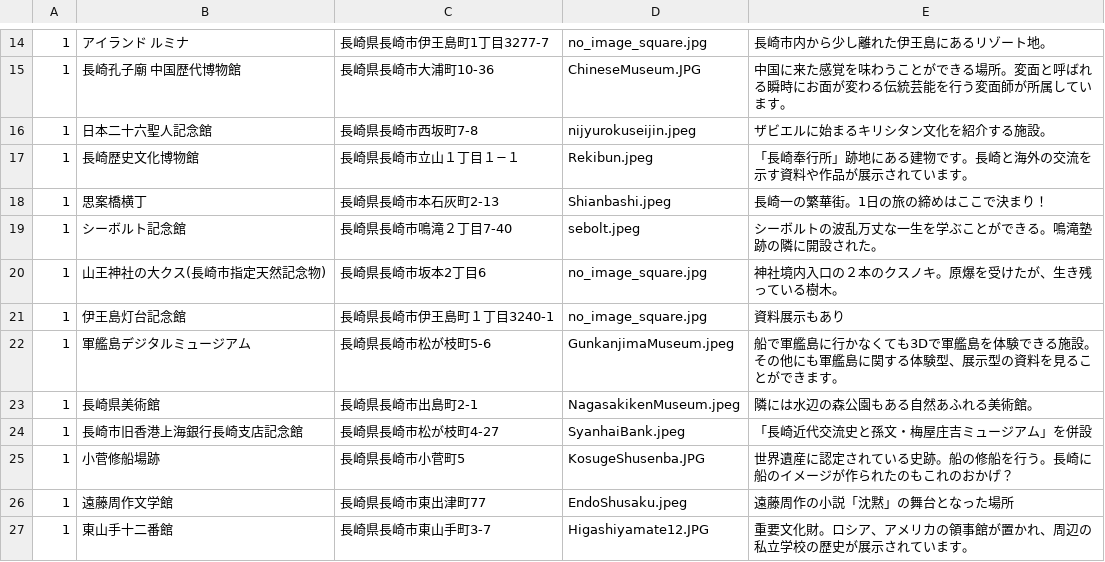
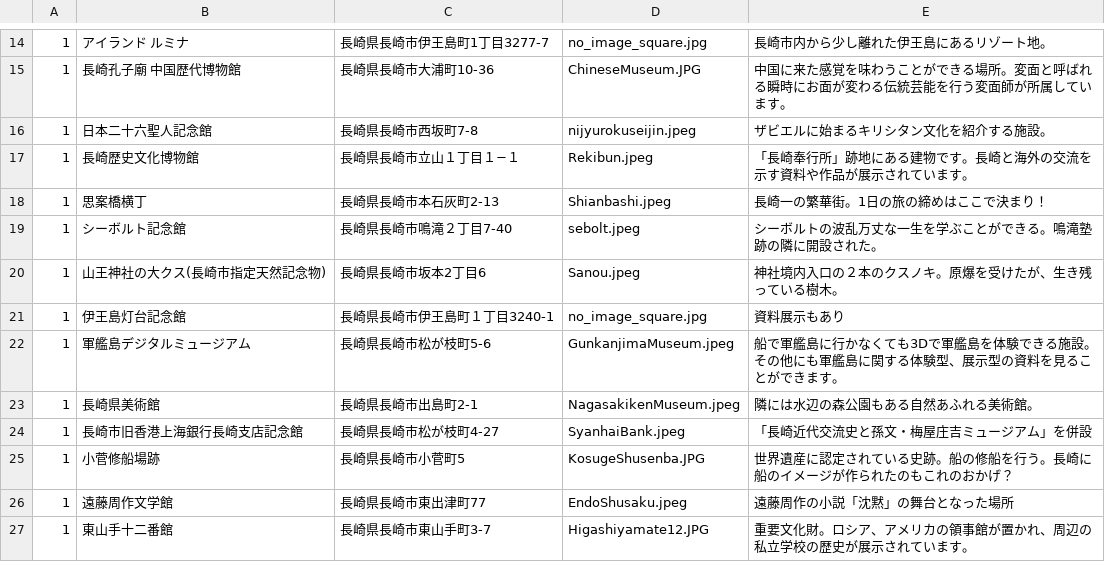
Before and after one commit to domi10momo/TravelApp, a CSV file: db/csv_data/spot.csv, drawn as a sheet; only a part is shown, gaps mark what is left out.

```diff
--- a/db/csv_data/spot.csv
+++ b/db/csv_data/spot.csv
@@ -19,3 +19,3 @@
 1,シーボルト記念館,長崎県長崎市鳴滝２丁目7-40,sebolt.jpeg,シーボルトの波乱万丈な一生を学ぶことができる。鳴滝塾跡の隣に開設された。
-1,山王神社の大クス(長崎市指定天然記念物),長崎県長崎市坂本2丁目6,no_image_square.jpg,神社境内入口の２本のクスノキ。原爆を受けたが、生き残っている樹木。
+1,山王神社の大クス(長崎市指定天然記念物),長崎県長崎市坂本2丁目6,Sanou.jpeg,神社境内入口の２本のクスノキ。原爆を受けたが、生き残っている樹木。
 1,伊王島灯台記念館,長崎県長崎市伊王島町１丁目3240-1,no_image_square.jpg,資料展示もあり
```
Also changed, not shown: 4 other files.
